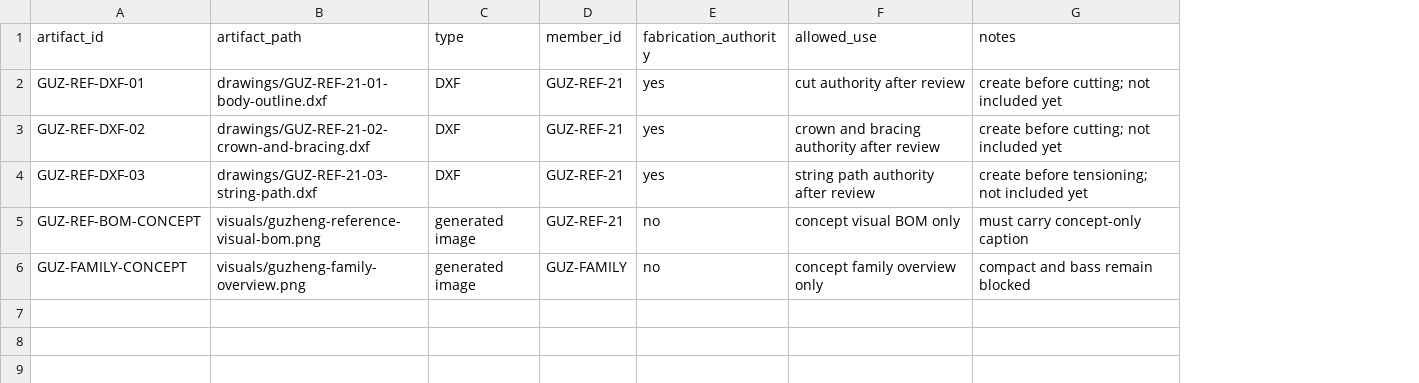
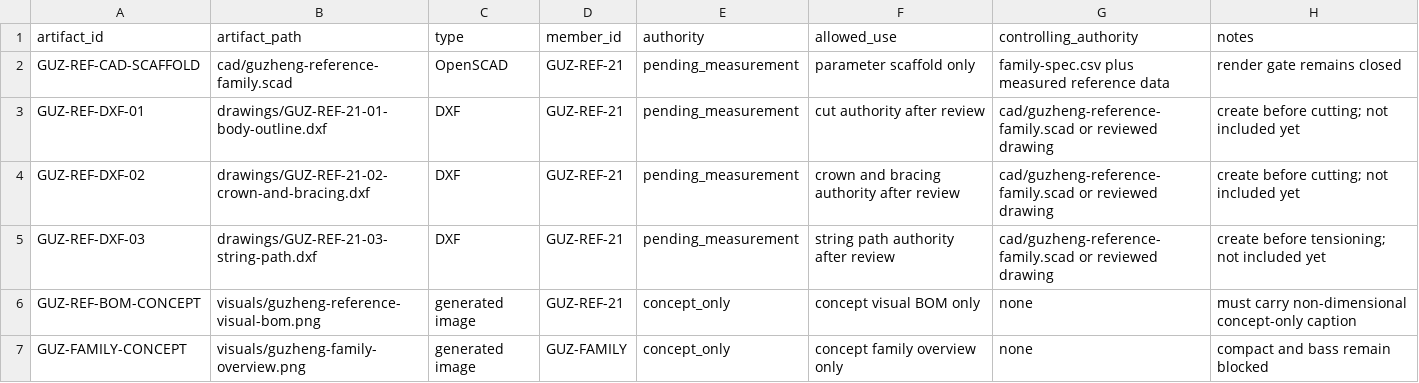
Before and after one commit to tonykoop/guzheng, a CSV file: visual-output-register.csv, drawn as a sheet; removed rows and columns are numbered as before the commit, all else as after; the diff names each change by its address in the sheet, - before the commit and + after, or states it on an @@ line.

```diff
--- a/visual-output-register.csv
+++ b/visual-output-register.csv
-column E (fabrication_authority), rows 2-6: yes | yes | yes | no | no
+column E (authority), rows 3-7: pending_measurement | pending_measurement | pending_measurement | concept_only | concept_only
+column G (controlling_authority), rows 3-7: cad/guzheng-reference-family.scad or reviewed drawing | cad/guzheng-reference-family.scad or reviewed drawing | cad/guzheng-reference-family.scad or reviewed drawing | none | none
+row 2: GUZ-REF-CAD-SCAFFOLD | cad/guzheng-reference-family.scad | OpenSCAD | GUZ-REF-21 | pending_measurement | parameter scaffold only | family-spec.csv plus measured reference data | render gate remains closed
-H6 (notes): must carry concept-only caption
+H6 (notes): must carry non-dimensional concept-only caption
```
Also changed, not shown: validation.csv, 6 other files.
